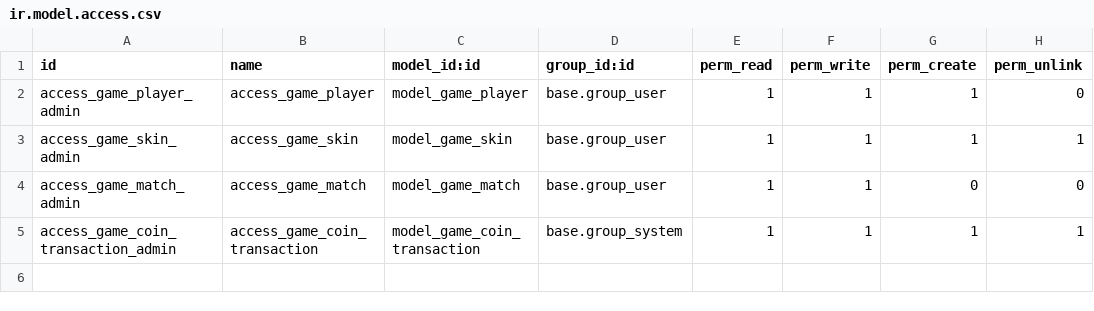
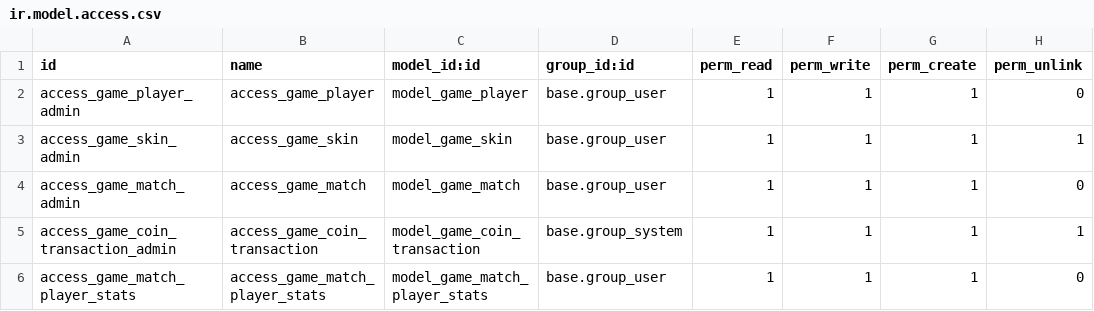
Before and after one commit to abhinaya014/TURI-ODOO, a CSV file: Juegalmi_back/security/ir.model.access.csv, drawn as a sheet.

Commit message:
dsd

```diff
--- a/Juegalmi_back/security/ir.model.access.csv
+++ b/Juegalmi_back/security/ir.model.access.csv
@@ -3,3 +3,4 @@ access_game_player_admin,access_game_player,model_game_player,base.group_user,1,
 access_game_skin_admin,access_game_skin,model_game_skin,base.group_user,1,1,1,1
-access_game_match_admin,access_game_match,model_game_match,base.group_user,1,1,0,0
+access_game_match_admin,access_game_match,model_game_match,base.group_user,1,1,1,0
 access_game_coin_transaction_admin,access_game_coin_transaction,model_game_coin_transaction,base.group_system,1,1,1,1
+access_game_match_player_stats,access_game_match_player_stats,model_game_match_player_stats,base.group_user,1,1,1,0
```
